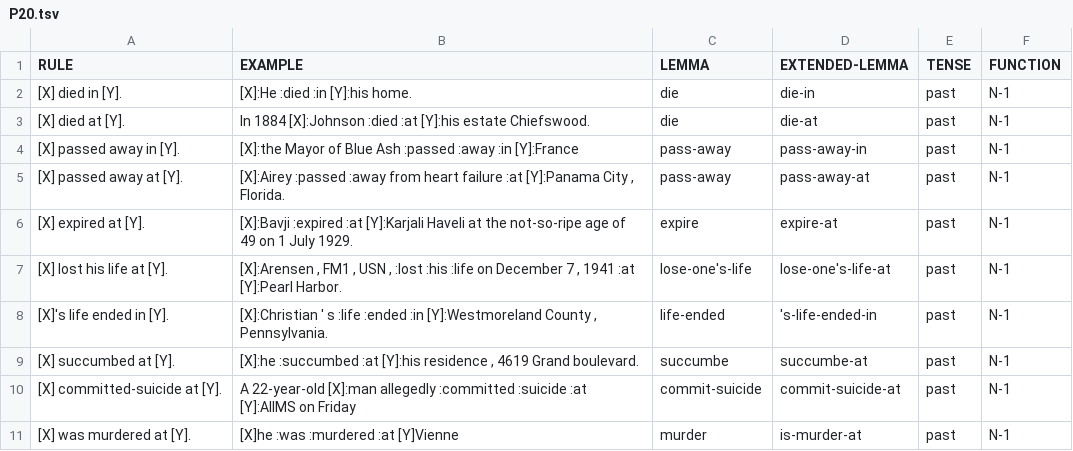
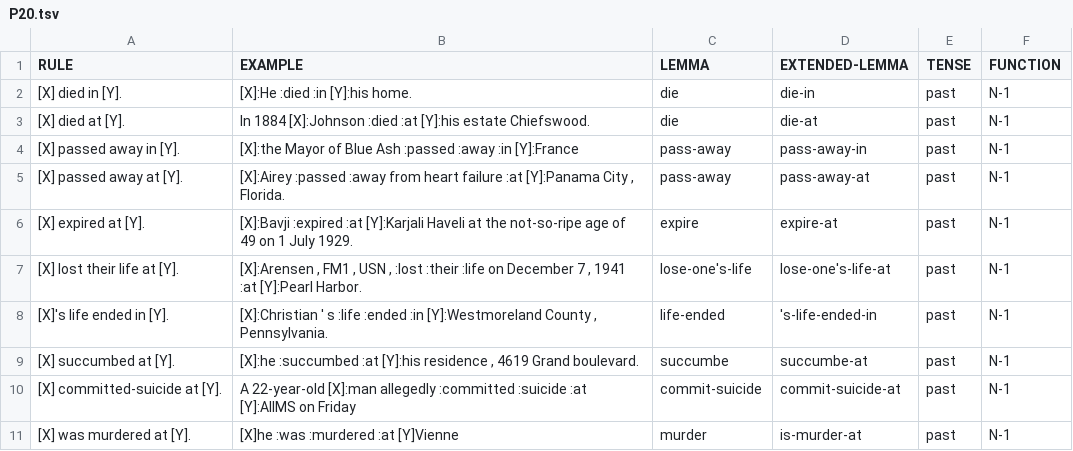
Before and after one commit to yanaiela/lm_meaning, a TSV file: data/pattern_data/P20.tsv, drawn as a sheet.

Commit message:
P20: his -> their

```diff
--- a/data/pattern_data/P20.tsv
+++ b/data/pattern_data/P20.tsv
@@ -6,3 +6,3 @@ RULE	EXAMPLE	LEMMA	EXTENDED-LEMMA	TENSE	FUNCTION
 [X] expired at [Y].	[X]:Bavji :expired :at [Y]:Karjali Haveli at the not-so-ripe age of 49 on 1 July 1929.	expire	expire-at	past	N-1
-[X] lost his life at [Y].	 [X]:Arensen , FM1 , USN , :lost  :his :life on December 7 , 1941  :at [Y]:Pearl Harbor.	lose-one's-life	lose-one's-life-at	past	N-1
+[X] lost their life at [Y].	 [X]:Arensen , FM1 , USN , :lost  :their :life on December 7 , 1941  :at [Y]:Pearl Harbor.	lose-one's-life	lose-one's-life-at	past	N-1
 [X]'s life ended in [Y].	[X]:Christian ' s  :life :ended :in [Y]:Westmoreland County , Pennsylvania.	life-ended	's-life-ended-in	past	N-1
```
